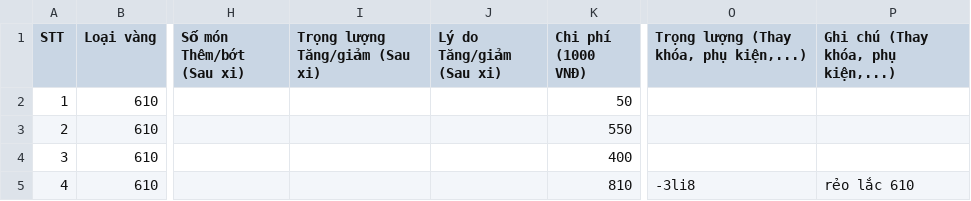
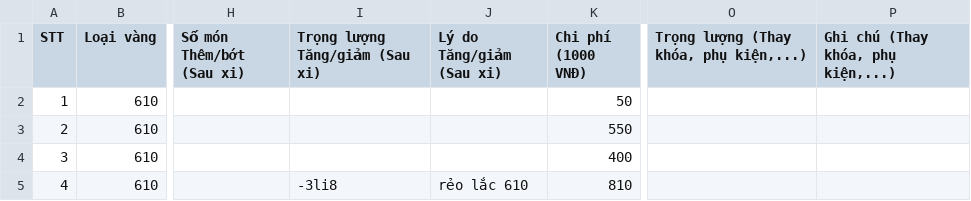
Before and after one commit to goldappversion3/HiepThanh_Data, a CSV file: source/data/page_XiNgoai/1/XN124_15c968_20260913.csv, drawn as a sheet; only a part is shown, gaps mark what is left out; the diff names each change by its address in the sheet, - before the commit and + after, or states it on an @@ line.

Commit message:
Update file

```diff
--- a/source/data/page_XiNgoai/1/XN124_15c968_20260913.csv
+++ b/source/data/page_XiNgoai/1/XN124_15c968_20260913.csv
-I5 (Trọng lượng Tăng/giảm (Sau xi)): (empty)
+I5 (Trọng lượng Tăng/giảm (Sau xi)): -3li8
-J5 (Lý do Tăng/giảm (Sau xi)): (empty)
+J5 (Lý do Tăng/giảm (Sau xi)): rẻo lắc 610
-O5: -3li8
+O5: (empty)
-P5: rẻo lắc 610
+P5: (empty)
```
